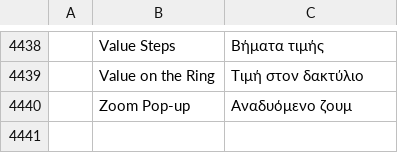
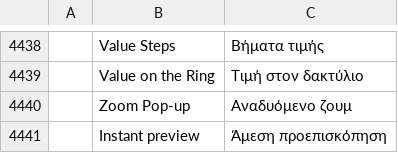
Before and after one commit to redrob-labs/redrob-canvas, a TSV file: crafts/photocraft/crates/ui-egui/src/i18n/el.tsv, drawn as a sheet; only a part is shown, gaps mark what is left out; the diff names each change by its address in the sheet, - before the commit and + after, or states it on an @@ line.

```diff
--- a/crafts/photocraft/crates/ui-egui/src/i18n/el.tsv
+++ b/crafts/photocraft/crates/ui-egui/src/i18n/el.tsv
+row 4441:  | Instant preview | Άμεση προεπισκόπηση
```
Also changed, not shown: crafts/photocraft/crates/ui-egui/src/i18n/es.tsv, crafts/photocraft/crates/ui-egui/src/i18n/ja.tsv, 18 other files.
